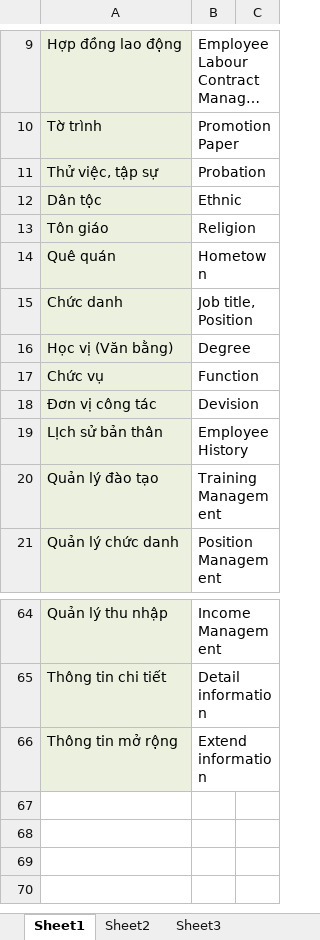
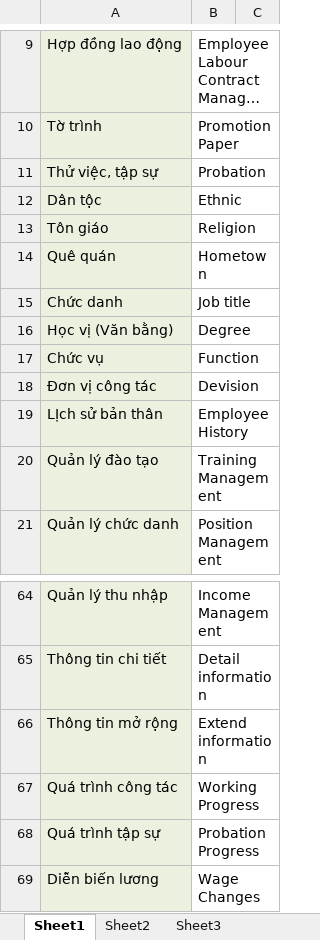
Before and after one commit to google-code-export/hrm-k14vlu, an Excel workbook: HRM_Englishword.xlsx, sheet Sheet1, drawn as a sheet; only a part is shown, gaps mark what is left out; long unchanged cells end in …; values as stored, in another font and other column widths than the file's, no borders; the diff names each change by its address in the sheet, - before the commit and + after, or states it on an @@ line.

Commit message:
update thêm 4 từ mới ở phía dưới để tiện cho việc vẽ UC

```diff
--- a/HRM_Englishword.xlsx (sheet Sheet1)
+++ b/HRM_Englishword.xlsx (sheet Sheet1)
-B15: Job title, Position
+B15: Job title
+row 67: Quá trình công tác | Working Progress
+row 68: Quá trình tập sự | Probation Progress
+row 69: Diễn biến lương | Wage Changes
```
